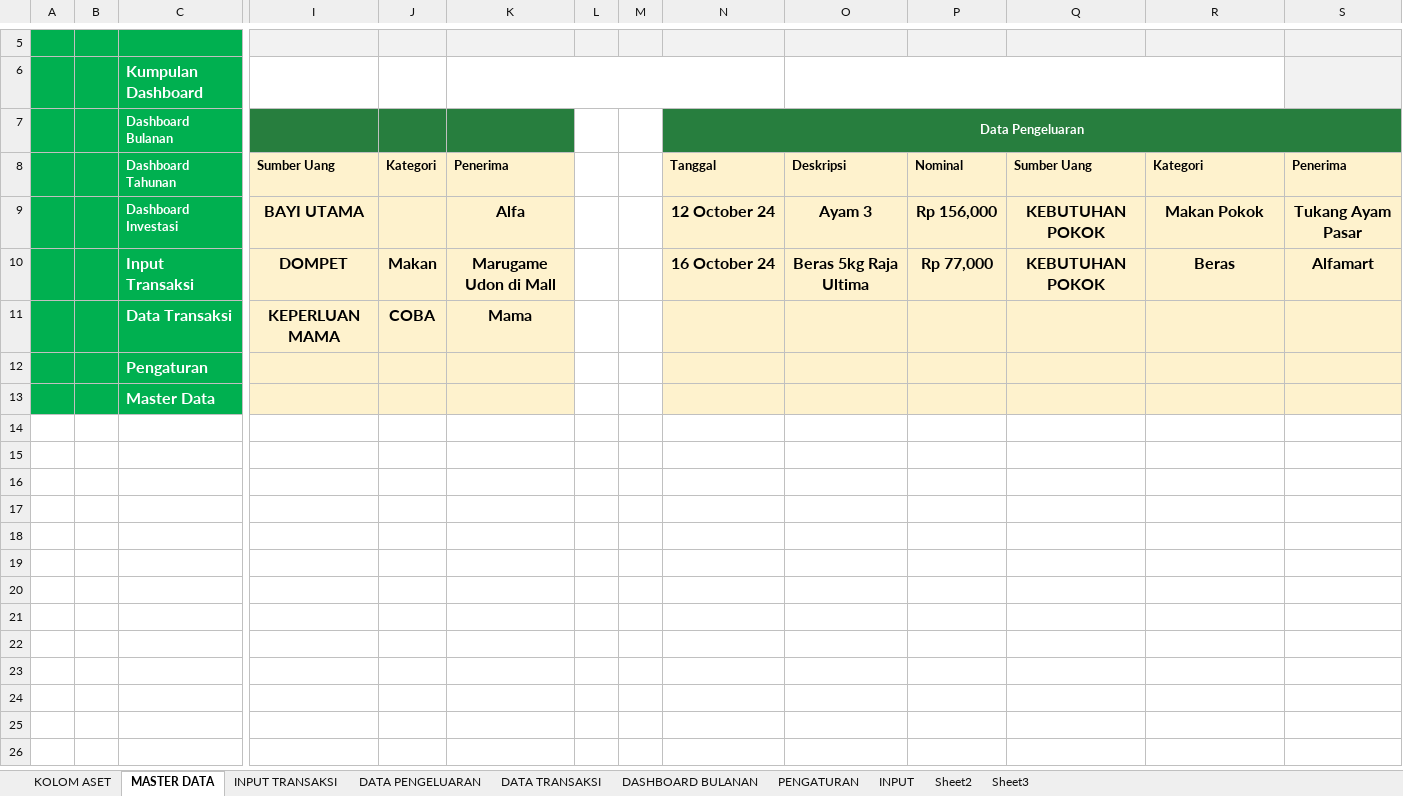
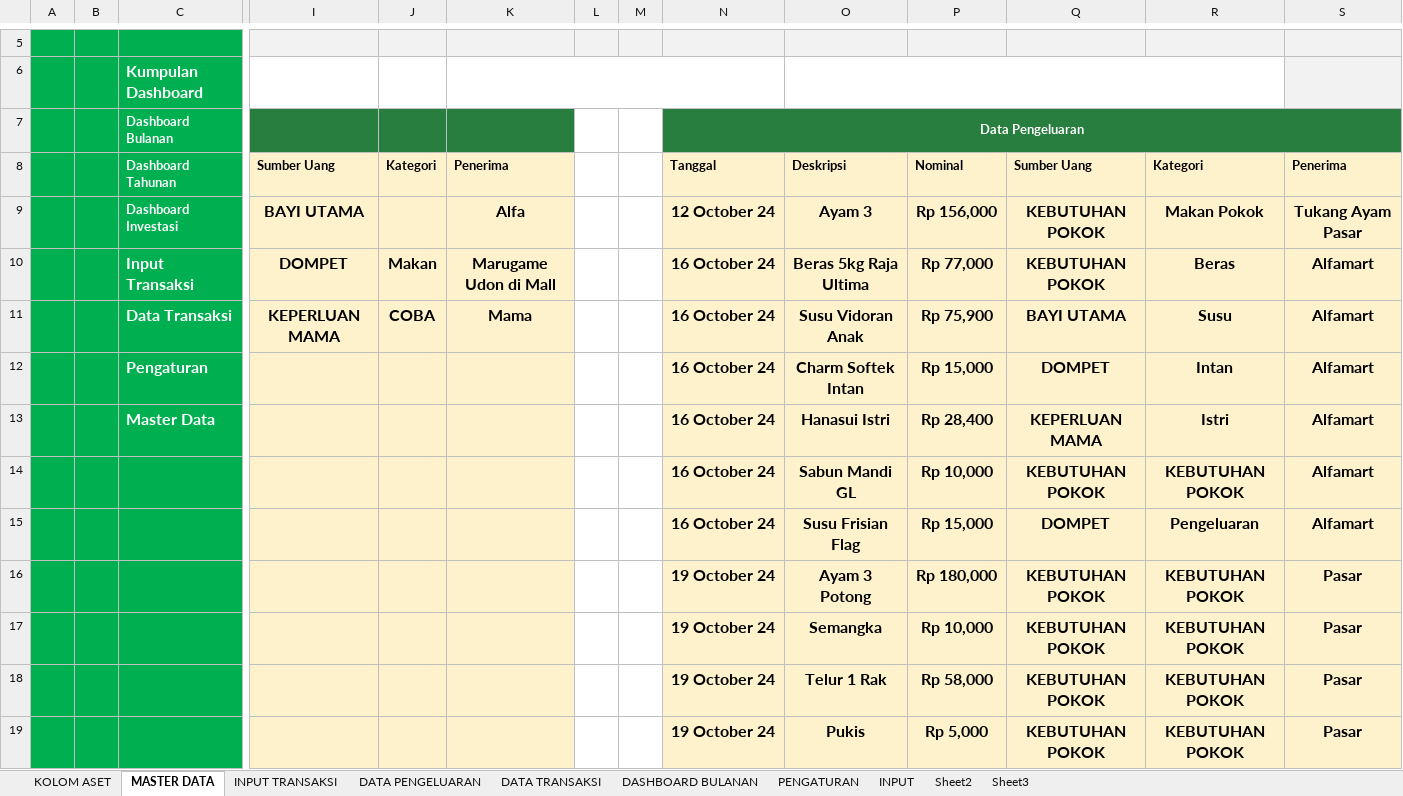
Before and after one commit to rudininh/pengeluaran, an Excel workbook: Pengeluaran/Pengelolaan Keuangan.xlsm, sheet MASTER DATA, drawn as a sheet; only a part is shown, gaps mark what is left out; values as stored, in another font and other column widths than the file's, no borders; charts and pictures and conditional formats not drawn; removed rows and columns are numbered as before the commit, all else as after; rows hold the shown columns only; the diff names each change by its address in the sheet, - before the commit and + after, or states it on an @@ line.

Commit message:
tambah data

```diff
--- a/Pengeluaran/Pengelolaan Keuangan.xlsm (sheet MASTER DATA)
+++ b/Pengeluaran/Pengelolaan Keuangan.xlsm (sheet MASTER DATA)
-N11: (empty)
+N11: 16 October 24
-O11: (empty)
+O11: Susu Vidoran Anak
-P11: (empty)
+P11: Rp 75,900
-Q11: (empty)
+Q11: BAYI UTAMA
-R11: (empty)
+R11: Susu
-S11: (empty)
+S11: Alfamart
-row 12:  |  | Pengaturan
-row 13:  |  | Master Data
+row 12:  |  | Pengaturan |  |  |  |  |  | 16 October 24 | Charm Softek Intan | Rp 15,000 | DOMPET | Intan | Alfamart
+row 13:  |  | Master Data |  |  |  |  |  | 16 October 24 | Hanasui Istri | Rp 28,400 | KEPERLUAN MAMA | Istri | Alfamart
+row 14:  |  |  |  |  |  |  |  | 16 October 24 | Sabun Mandi GL | Rp 10,000 | KEBUTUHAN POKOK | KEBUTUHAN POKOK | Alfamart
+row 15:  |  |  |  |  |  |  |  | 16 October 24 | Susu Frisian Flag | Rp 15,000 | DOMPET | Pengeluaran | Alfamart
+row 16:  |  |  |  |  |  |  |  | 19 October 24 | Ayam 3 Potong | Rp 180,000 | KEBUTUHAN POKOK | KEBUTUHAN POKOK | Pasar
+row 17:  |  |  |  |  |  |  |  | 19 October 24 | Semangka | Rp 10,000 | KEBUTUHAN POKOK | KEBUTUHAN POKOK | Pasar
+row 18:  |  |  |  |  |  |  |  | 19 October 24 | Telur 1 Rak | Rp 58,000 | KEBUTUHAN POKOK | KEBUTUHAN POKOK | Pasar
+row 19:  |  |  |  |  |  |  |  | 19 October 24 | Pukis | Rp 5,000 | KEBUTUHAN POKOK | KEBUTUHAN POKOK | Pasar
```
Also changed, not shown: sheet INPUT TRANSAKSI, sheet PENGATURAN, charts or pictures.
